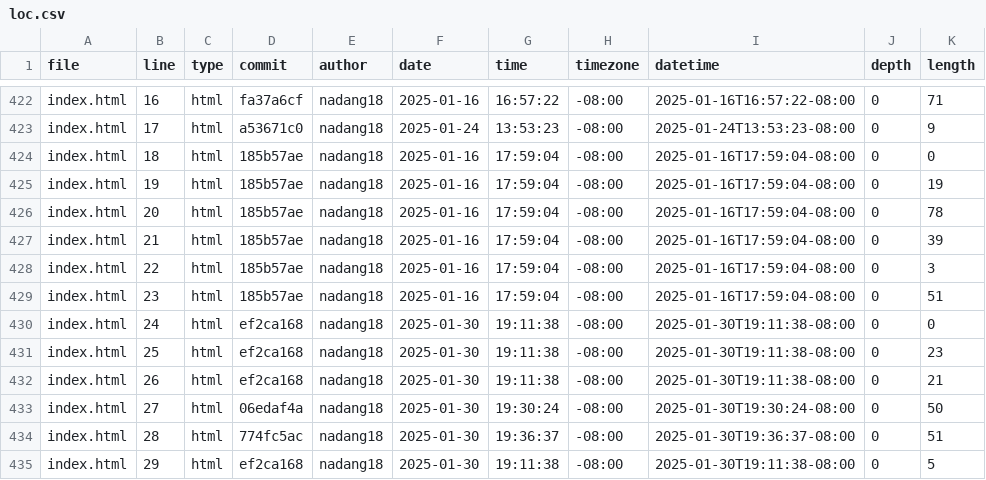
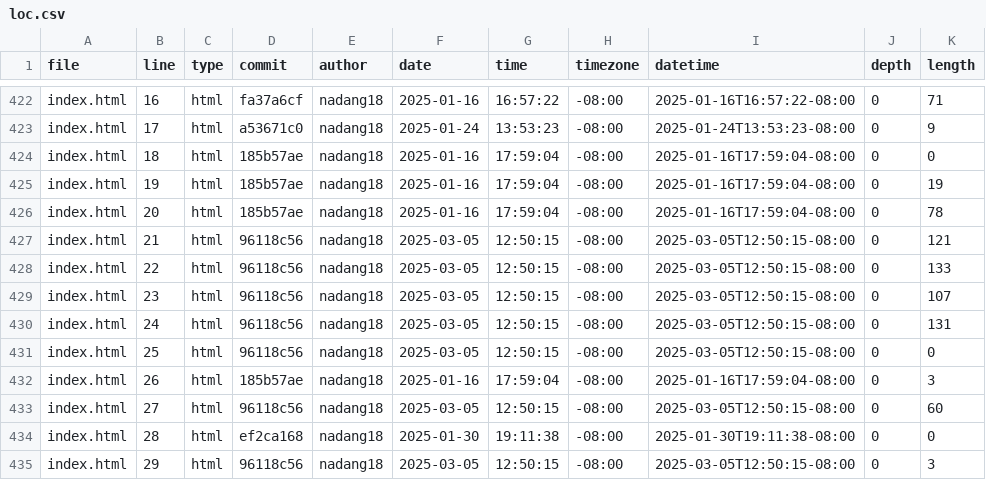
Before and after one commit to nadang18/portfolio, a CSV file: meta/loc.csv, drawn as a sheet; only a part is shown, gaps mark what is left out; the diff covers the shown part only.

```diff
--- a/meta/loc.csv
+++ b/meta/loc.csv
@@ -426,10 +426,10 @@ index.html,19,html,185b57ae,nadang18,2025-01-16,17:59:04,-08:00,2025-01-16T17:59
 index.html,20,html,185b57ae,nadang18,2025-01-16,17:59:04,-08:00,2025-01-16T17:59:04-08:00,0,78
-index.html,21,html,185b57ae,nadang18,2025-01-16,17:59:04,-08:00,2025-01-16T17:59:04-08:00,0,39
-index.html,22,html,185b57ae,nadang18,2025-01-16,17:59:04,-08:00,2025-01-16T17:59:04-08:00,0,3
-index.html,23,html,185b57ae,nadang18,2025-01-16,17:59:04,-08:00,2025-01-16T17:59:04-08:00,0,51
-index.html,24,html,ef2ca168,nadang18,2025-01-30,19:11:38,-08:00,2025-01-30T19:11:38-08:00,0,0
-index.html,25,html,ef2ca168,nadang18,2025-01-30,19:11:38,-08:00,2025-01-30T19:11:38-08:00,0,23
-index.html,26,html,ef2ca168,nadang18,2025-01-30,19:11:38,-08:00,2025-01-30T19:11:38-08:00,0,21
-index.html,27,html,06edaf4a,nadang18,2025-01-30,19:30:24,-08:00,2025-01-30T19:30:24-08:00,0,50
-index.html,28,html,774fc5ac,nadang18,2025-01-30,19:36:37,-08:00,2025-01-30T19:36:37-08:00,0,51
-index.html,29,html,ef2ca168,nadang18,2025-01-30,19:11:38,-08:00,2025-01-30T19:11:38-08:00,0,5
+index.html,21,html,96118c56,nadang18,2025-03-05,12:50:15,-08:00,2025-03-05T12:50:15-08:00,0,121
+index.html,22,html,96118c56,nadang18,2025-03-05,12:50:15,-08:00,2025-03-05T12:50:15-08:00,0,133
+index.html,23,html,96118c56,nadang18,2025-03-05,12:50:15,-08:00,2025-03-05T12:50:15-08:00,0,107
+index.html,24,html,96118c56,nadang18,2025-03-05,12:50:15,-08:00,2025-03-05T12:50:15-08:00,0,131
+index.html,25,html,96118c56,nadang18,2025-03-05,12:50:15,-08:00,2025-03-05T12:50:15-08:00,0,0
+index.html,26,html,185b57ae,nadang18,2025-01-16,17:59:04,-08:00,2025-01-16T17:59:04-08:00,0,3
+index.html,27,html,96118c56,nadang18,2025-03-05,12:50:15,-08:00,2025-03-05T12:50:15-08:00,0,60
+index.html,28,html,ef2ca168,nadang18,2025-01-30,19:11:38,-08:00,2025-01-30T19:11:38-08:00,0,0
+index.html,29,html,96118c56,nadang18,2025-03-05,12:50:15,-08:00,2025-03-05T12:50:15-08:00,0,3
```
Also changed, not shown: 6 added rows and 31 edited cells elsewhere in this file.
